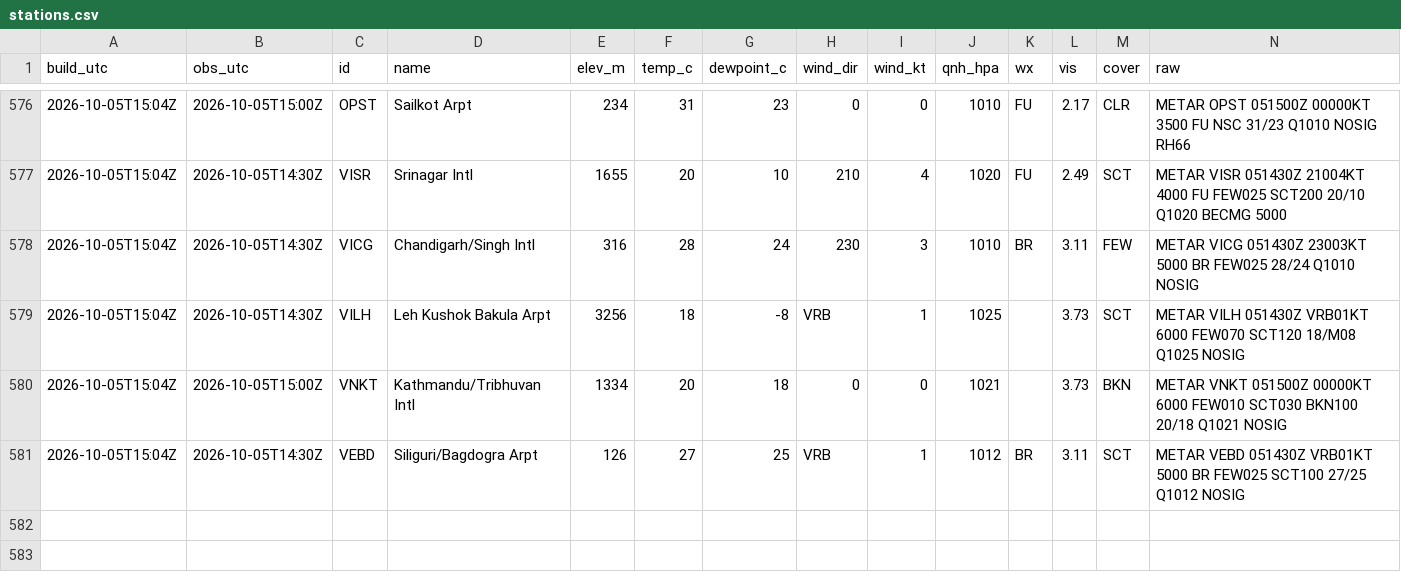
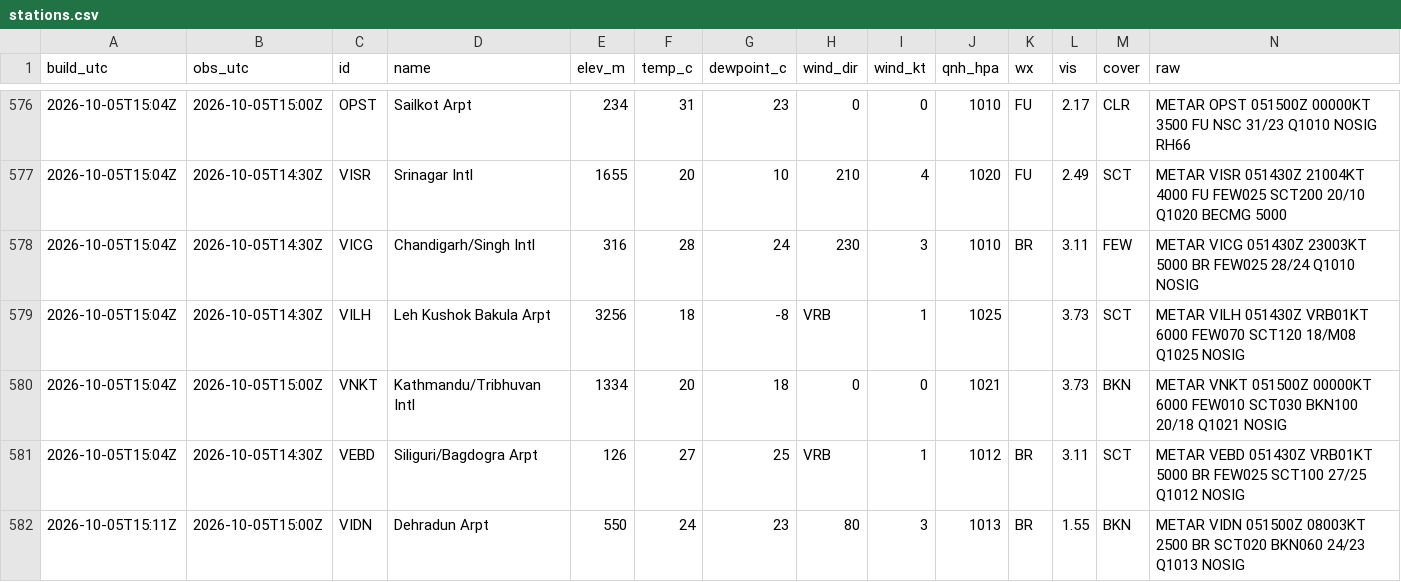
Before and after one commit to rahulbhargavain/himalaya-nowcast-atlas, a CSV file: stations.csv, drawn as a sheet; only a part is shown, gaps mark what is left out.

```diff
--- a/stations.csv
+++ b/stations.csv
@@ -581 +581,2 @@ build_utc,obs_utc,id,name,elev_m,temp_c,dewpoint_c,wind_dir,wind_kt,qnh_hpa,wx,v
 2026-10-05T15:04Z,2026-10-05T14:30Z,VEBD,Siliguri/Bagdogra Arpt,126,27,25,VRB,1,1012,BR,3.11,SCT,METAR VEBD 051430Z VRB01KT 5000 BR FEW025 SCT100 27/25 Q1012 NOSIG
+2026-10-05T15:11Z,2026-10-05T15:00Z,VIDN,Dehradun Arpt,550,24,23,80,3,1013,BR,1.55,BKN,METAR VIDN 051500Z 08003KT 2500 BR SCT020 BKN060 24/23 Q1013 NOSIG
```
Also changed, not shown: builds.csv, gauges.csv, 9 other files.
